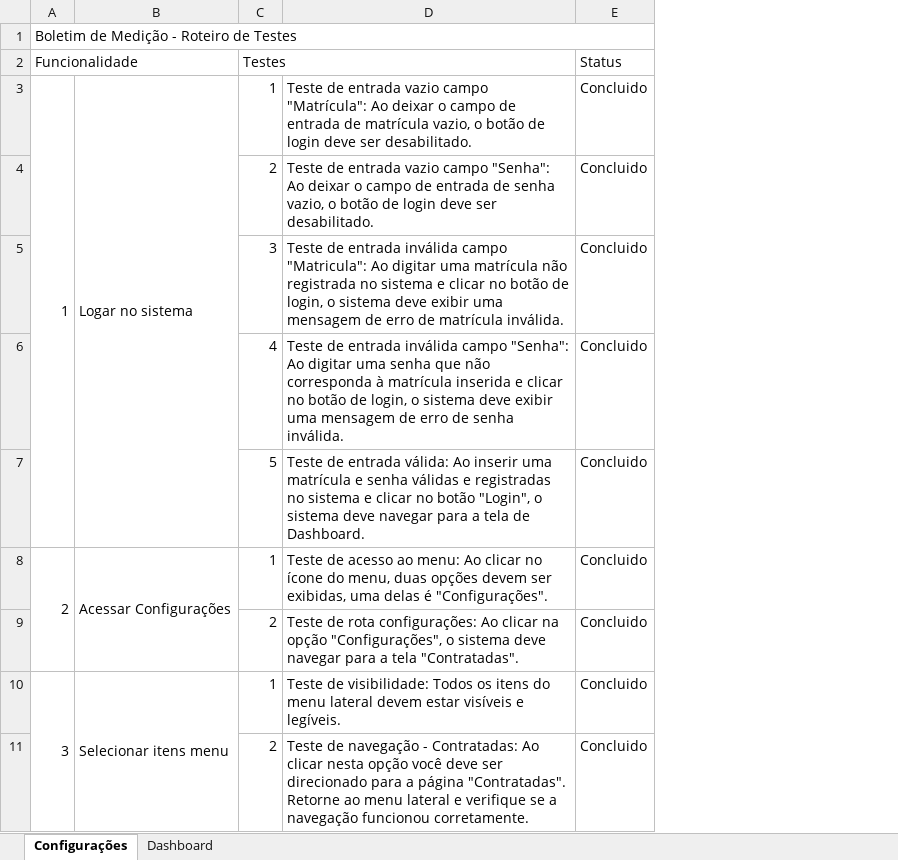
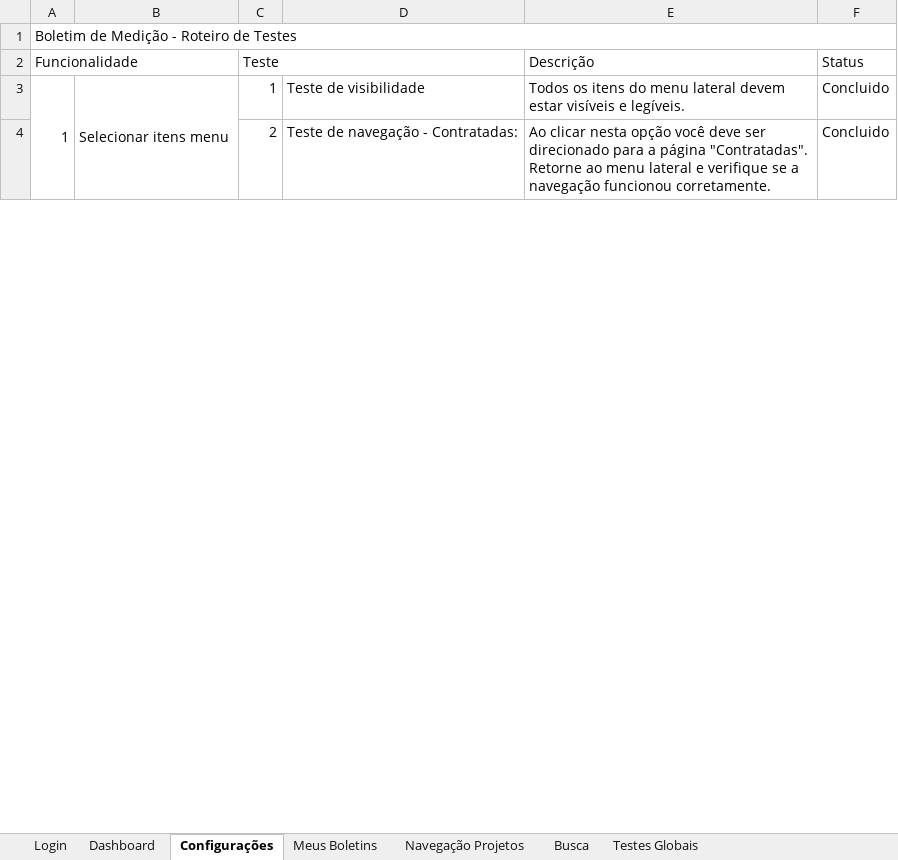
Before and after one commit to LeonardoPassosLeite/taesa-boletimmedicao-xls, an Excel workbook: Boletim_de_Medição_-_Roteiro_de_Testes.xlsx, sheet Configurações, drawn as a sheet; only a part is shown; values as stored, in another font and other column widths than the file's, no cell formats; removed rows and columns are numbered as before the commit, all else as after; the diff covers the shown part only; the diff names each change by its address in the sheet, - before the commit and + after, or states it on an @@ line.

```diff
--- a/Boletim_de_Medição_-_Roteiro_de_Testes.xlsx (sheet Configurações)
+++ b/Boletim_de_Medição_-_Roteiro_de_Testes.xlsx (sheet Configurações)
+sheet tab: Login
+sheet tab: Meus Boletins
+sheet tab: Navegação Projetos
+sheet tab: Busca
+sheet tab: Testes Globais
@@ sheet tab order changed: Login | Dashboard | Configurações | Meus Boletins | Navegação Projetos | Busca | Testes Globais @@
-column D, row 3: Teste de entrada vazio campo "Matrícula": Ao deixar o campo de entrada de matrícula vazio, o botão de login deve ser desabilitado.; row 11: Teste de navegação - Contratadas: Ao clicar nesta opção você deve ser direcionado para a página "Contratadas". Retorne ao menu lateral e verifique se a navegação funcionou corretamente.
+column D, rows 3-4: Teste de visibilidade | Teste de navegação - Contratadas:
+column E (Descrição), rows 3-4: Todos os itens do menu lateral devem estar visíveis e legíveis. | Ao clicar nesta opção você deve ser direcionado para a página "Contratadas". Retorne ao menu lateral e verifique se a navegação funcionou corretamente.
-C2: Testes
+C2: Teste
-A3:A7 merged
+A3:A11 merged
-B3: Logar no sistema
+B3: Selecionar itens menu
-B3:B7 merged
+B3:B11 merged
-row 4:  |  | 2 | Teste de entrada vazio campo "Senha": Ao deixar o campo de entrada de senha vazio, o botão de login deve ser desabilitado. | Concluido
-row 5:  |  | 3 | Teste de entrada inválida campo "Matricula": Ao digitar uma matrícula não registrada no sistema e clicar no botão de login, o sistema deve exibir uma mensagem de erro de matrícula inválida. | Concluido
-row 6:  |  | 4 | Teste de entrada inválida campo "Senha": Ao digitar uma senha que não corresponda à matrícula inserida e clicar no botão de login, o sistema deve exibir uma mensagem de erro de senha inválida. | Concluido
-row 7:  |  | 5 | Teste de entrada válida: Ao inserir uma matrícula e senha válidas e registradas no sistema e clicar no botão "Login", o sistema deve navegar para a tela de Dashboard. | Concluido
-row 8: 2 | Acessar Configurações | 1 | Teste de acesso ao menu: Ao clicar no ícone do menu, duas opções devem ser exibidas, uma delas é "Configurações". | Concluido
-row 9:  |  | 2 | Teste de rota configurações: Ao clicar na opção "Configurações", o sistema deve navegar para a tela "Contratadas". | Concluido
-row 10: 3 | Selecionar itens menu | 1 | Teste de visibilidade: Todos os itens do menu lateral devem estar visíveis e legíveis. | Concluido
```
Also changed, not shown: 16 edited cells and merged cells elsewhere in this sheet, sheet Dashboard, cell formats, 1 other file.
